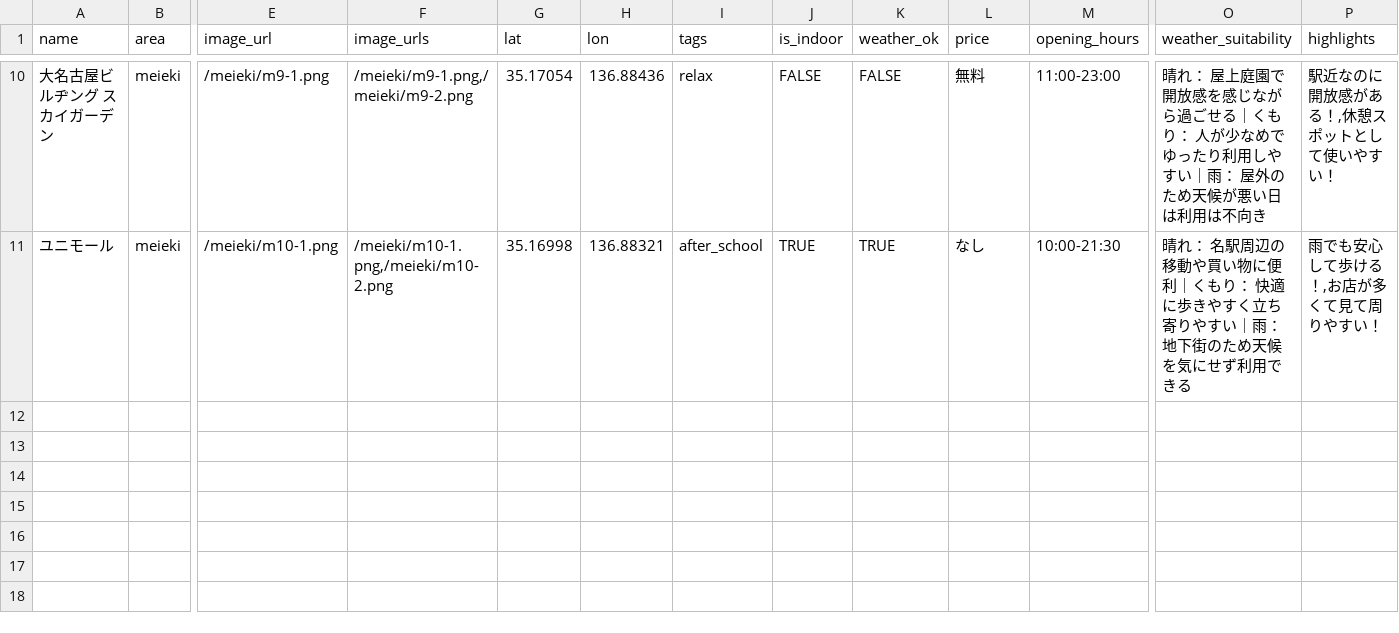
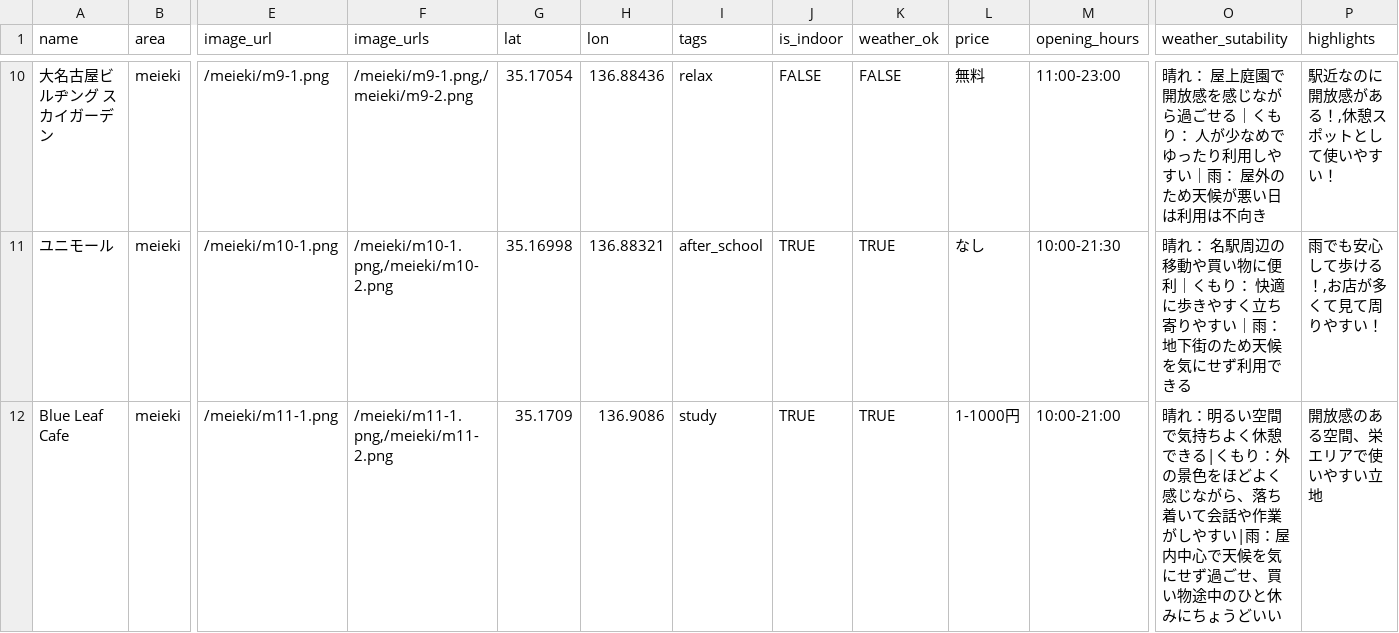
Before and after one commit to tahoito/weather-app, a CSV file: backend/database/seeders/csv/spot-meieki.csv, drawn as a sheet; only a part is shown, gaps mark what is left out; rows hold the shown columns only; the diff covers the shown part only; the diff names each change by its address in the sheet, - before the commit and + after, or states it on an @@ line.

Commit message:
spot

```diff
--- a/backend/database/seeders/csv/spot-meieki.csv
+++ b/backend/database/seeders/csv/spot-meieki.csv
-O1: weather_suitability
+O1: weather_sutability
+row 12: Blue Leaf Cafe | meieki | /meieki/m11-1.png | /meieki/m11-1.png,/meieki/m11-2.png | 35.1709 | 136.9086 | study | TRUE | TRUE | 1-1000円 | 10:00-21:00 | 晴れ：明るい空間で気持ちよく休憩できる|くもり：外の景色をほどよく感じながら、落ち着いて会話や作業がしやすい|雨：屋内中心で天候を気にせず過ごせ、買い物途中のひと休みにちょうどいい | 開放感のある空間、栄エリアで使いやすい立地
```
Also changed, not shown: 2 added rows elsewhere in this file, backend/database/seeders/csv/spot-sakae.csv, 18 other files.
